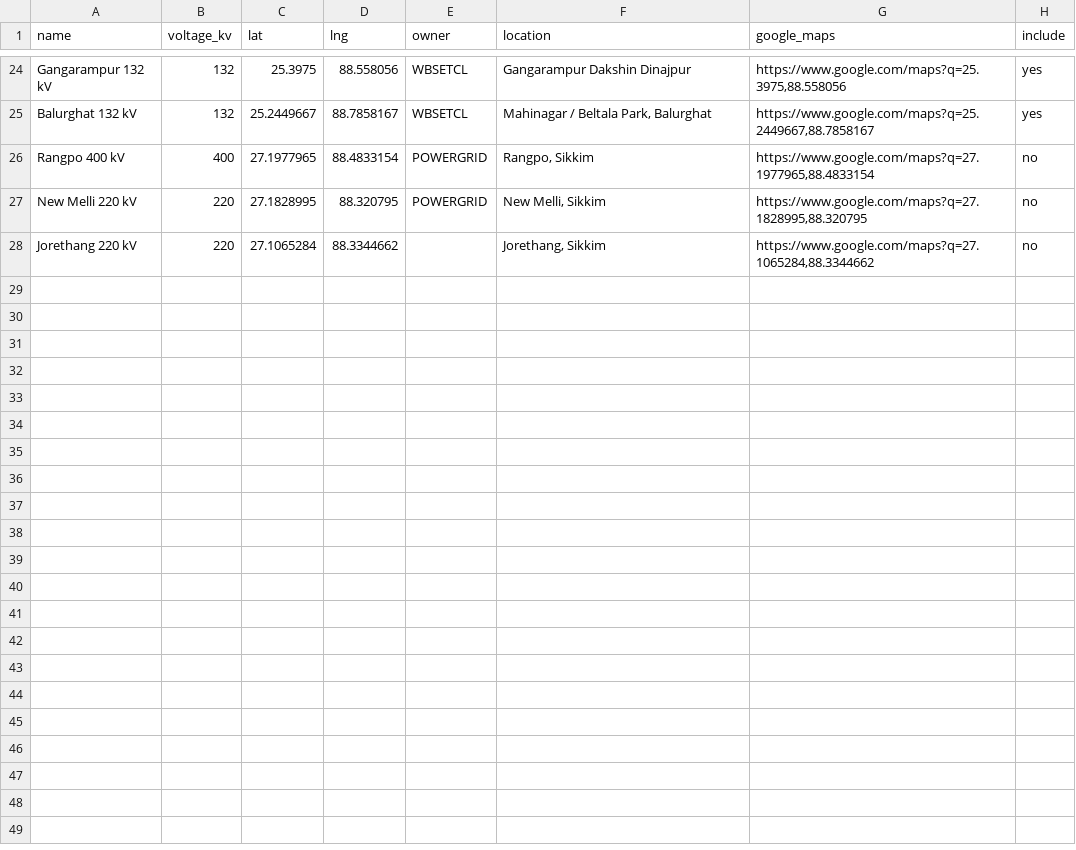
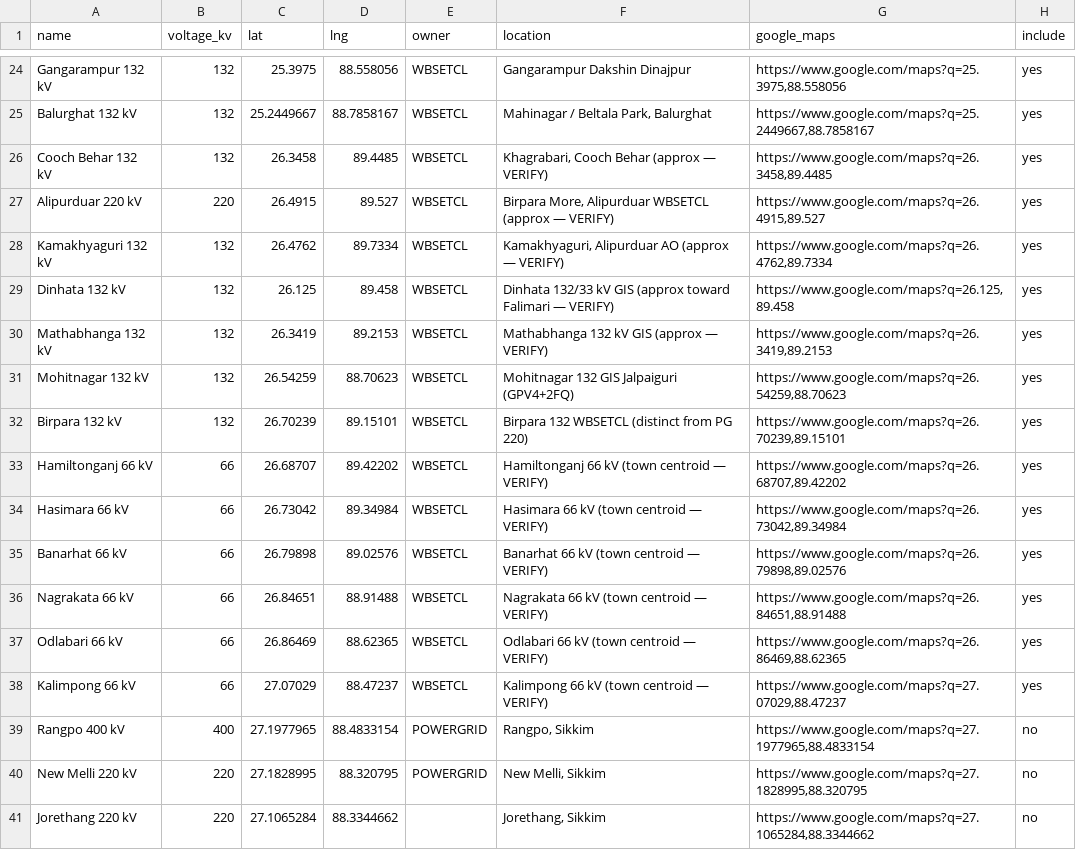
Before and after one commit to UtilityDD/DRO, a CSV file: data/hv_substations_dro.csv, drawn as a sheet; only a part is shown, gaps mark what is left out.

```diff
--- a/data/hv_substations_dro.csv
+++ b/data/hv_substations_dro.csv
@@ -25,2 +25,15 @@ Gangarampur 132 kV,132,25.3975,88.558056,WBSETCL,Gangarampur Dakshin Dinajpur,"h
 Balurghat 132 kV,132,25.2449667,88.7858167,WBSETCL,"Mahinagar / Beltala Park, Balurghat","https://www.google.com/maps?q=25.2449667,88.7858167",yes
+Cooch Behar 132 kV,132,26.3458,89.4485,WBSETCL,"Khagrabari, Cooch Behar (approx — VERIFY)","https://www.google.com/maps?q=26.3458,89.4485",yes
+Alipurduar 220 kV,220,26.4915,89.527,WBSETCL,"Birpara More, Alipurduar WBSETCL (approx — VERIFY)","https://www.google.com/maps?q=26.4915,89.527",yes
+Kamakhyaguri 132 kV,132,26.4762,89.7334,WBSETCL,"Kamakhyaguri, Alipurduar AO (approx — VERIFY)","https://www.google.com/maps?q=26.4762,89.7334",yes
+Dinhata 132 kV,132,26.125,89.458,WBSETCL,"Dinhata 132/33 kV GIS (approx toward Falimari — VERIFY)","https://www.google.com/maps?q=26.125,89.458",yes
+Mathabhanga 132 kV,132,26.3419,89.2153,WBSETCL,"Mathabhanga 132 kV GIS (approx — VERIFY)","https://www.google.com/maps?q=26.3419,89.2153",yes
+Mohitnagar 132 kV,132,26.54259,88.70623,WBSETCL,"Mohitnagar 132 GIS Jalpaiguri (GPV4+2FQ)","https://www.google.com/maps?q=26.54259,88.70623",yes
+Birpara 132 kV,132,26.70239,89.15101,WBSETCL,"Birpara 132 WBSETCL (distinct from PG 220)","https://www.google.com/maps?q=26.70239,89.15101",yes
+Hamiltonganj 66 kV,66,26.68707,89.42202,WBSETCL,"Hamiltonganj 66 kV (town centroid — VERIFY)","https://www.google.com/maps?q=26.68707,89.42202",yes
+Hasimara 66 kV,66,26.73042,89.34984,WBSETCL,"Hasimara 66 kV (town centroid — VERIFY)","https://www.google.com/maps?q=26.73042,89.34984",yes
+Banarhat 66 kV,66,26.79898,89.02576,WBSETCL,"Banarhat 66 kV (town centroid — VERIFY)","https://www.google.com/maps?q=26.79898,89.02576",yes
+Nagrakata 66 kV,66,26.84651,88.91488,WBSETCL,"Nagrakata 66 kV (town centroid — VERIFY)","https://www.google.com/maps?q=26.84651,88.91488",yes
+Odlabari 66 kV,66,26.86469,88.62365,WBSETCL,"Odlabari 66 kV (town centroid — VERIFY)","https://www.google.com/maps?q=26.86469,88.62365",yes
+Kalimpong 66 kV,66,27.07029,88.47237,WBSETCL,"Kalimpong 66 kV (town centroid — VERIFY)","https://www.google.com/maps?q=27.07029,88.47237",yes
 Rangpo 400 kV,400,27.1977965,88.4833154,POWERGRID,"Rangpo, Sikkim","https://www.google.com/maps?q=27.1977965,88.4833154",no
```
Also changed, not shown: 25 other files.
